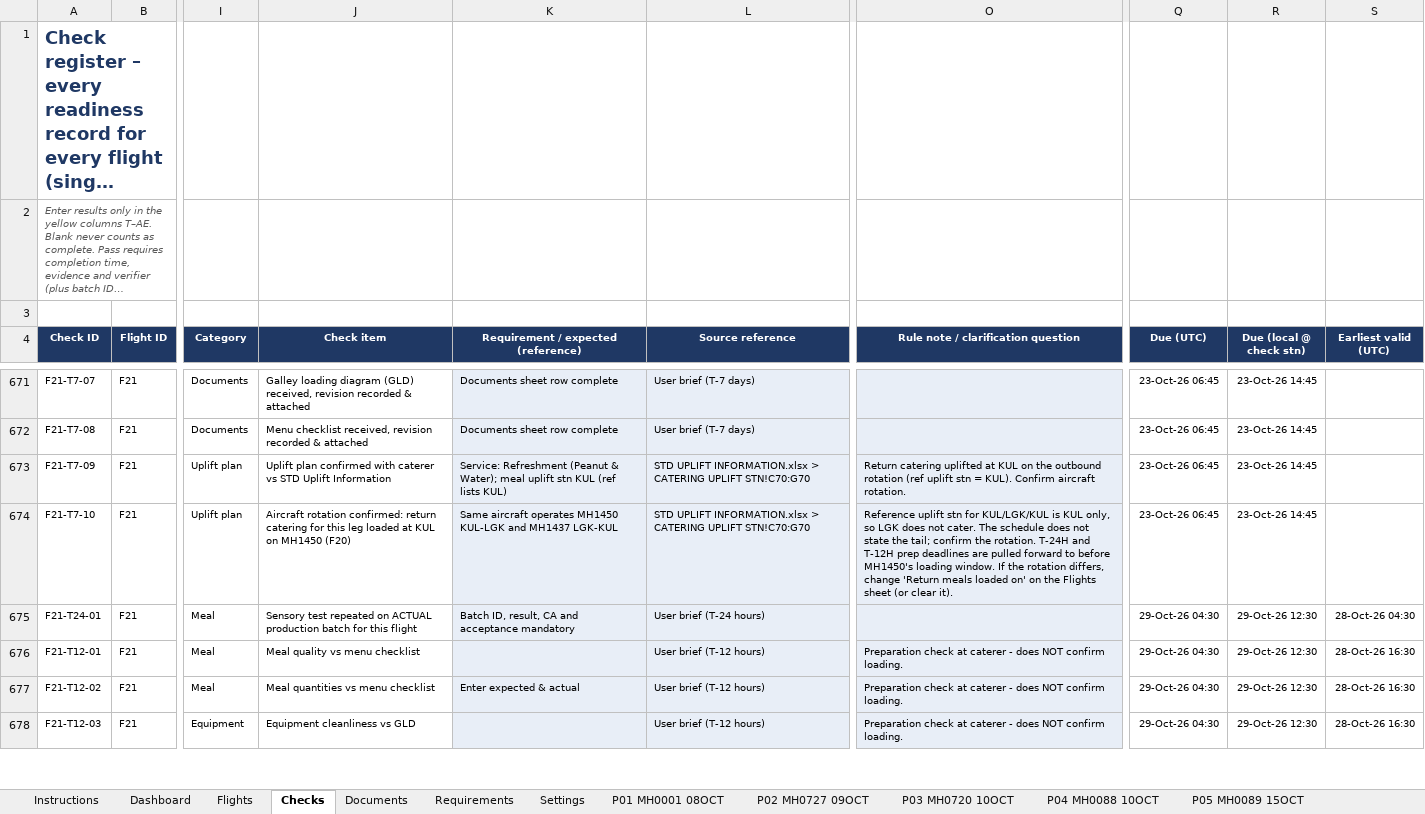
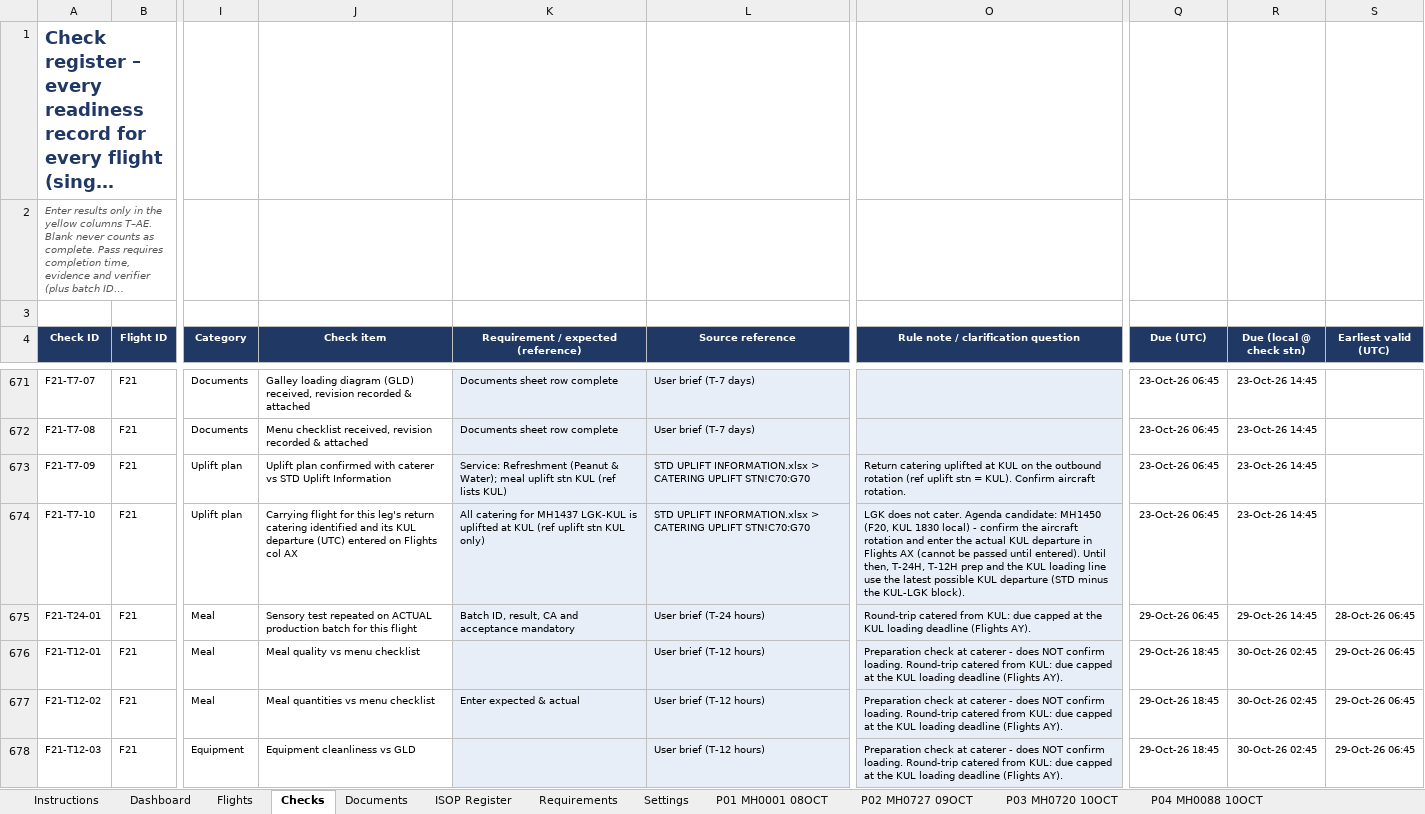
Before and after one commit to fluffyufi/skytrax-checklist, an Excel workbook: output/MAGCS_Skytrax_2026_Catering_Readiness.xlsx, sheet Checks, drawn as a sheet; only a part is shown, gaps mark what is left out; long unchanged cells end in …; values as stored, in another font and other column widths than the file's, no borders; charts and pictures and conditional formats not drawn; the diff covers the shown part only; the diff names each change by its address in the sheet, - before the commit and + after, or states it on an @@ line.

```diff
--- a/output/MAGCS_Skytrax_2026_Catering_Readiness.xlsx (sheet Checks)
+++ b/output/MAGCS_Skytrax_2026_Catering_Readiness.xlsx (sheet Checks)
+sheet tab: ISOP Register
-J674 (Check item): Aircraft rotation confirmed: return catering for this leg loaded at KUL on MH1450 (F20)
+J674 (Check item): Carrying flight for this leg's return catering identified and its KUL departure (UTC) entered on Flights col AX
-K674: Same aircraft operates MH1450 KUL-LGK and MH1437 LGK-KUL
+K674: All catering for MH1437 LGK-KUL is uplifted at KUL (ref uplift stn KUL only)
-O674: Reference uplift stn for KUL/LGK/KUL is KUL only, so LGK does not cater. The schedule does not state the tail; confirm the rotation. T-24H and T-12H prep deadlines are pulled forward to before MH1450's loading window. If the rotation differs, change 'Return meals loaded on' on the Flights sheet (or clear it).
+O674: LGK does not cater. Agenda candidate: MH1450 (F20, KUL 1830 local) - confirm the aircraft rotation and enter the actual KUL departure in Flights AX (cannot be passed until entered). Until then, T-24H, T-12H prep and the KUL loading line use the latest possible KUL departure (STD minus the KUL-LGK block).
-O675: (empty)
+O675: Round-trip catered from KUL: due capped at the KUL loading deadline (Flights AY).
-Q675 (Due (UTC)): 29-Oct-26 04:30
+Q675 (Due (UTC)): 29-Oct-26 06:45
-R675 (Due (local @ check stn)): 29-Oct-26 12:30
+R675 (Due (local @ check stn)): 29-Oct-26 14:45
-S675 (Earliest valid (UTC)): 28-Oct-26 04:30
+S675 (Earliest valid (UTC)): 28-Oct-26 06:45
-O676:O678: …confirm loading.
+O676:O678: …confirm loading. Round-trip catered from KUL: due capped at the KUL loading deadline (Flights AY).
-Q676:Q678 (Due (UTC)): 29-Oct-26 04:30
+Q676:Q678 (Due (UTC)): 29-Oct-26 18:45
-R676:R678 (Due (local @ check stn)): 29-Oct-26 12:30
+R676:R678 (Due (local @ check stn)): 30-Oct-26 02:45
-S676:S678 (Earliest valid (UTC)): 28-Oct-26 16:30
+S676:S678 (Earliest valid (UTC)): 29-Oct-26 06:45
```
Also changed, not shown: 84 edited cells elsewhere in this sheet, sheet P21 MH1437 30OCT, sheet Documents, sheet P11 MH1149 12OCT, sheet Flights, sheet Requirements, sheet Instructions, 22 more sheets, formulas that keep their value, hidden cells, 4 other files.
